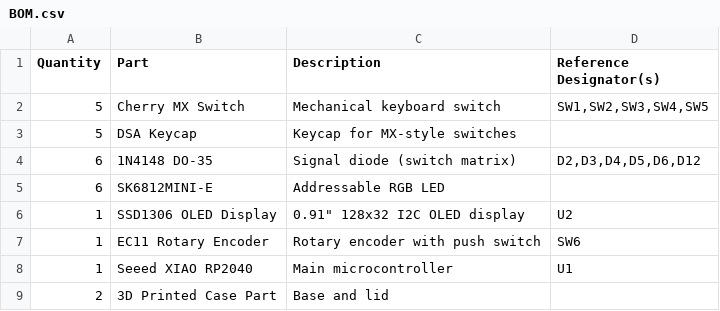
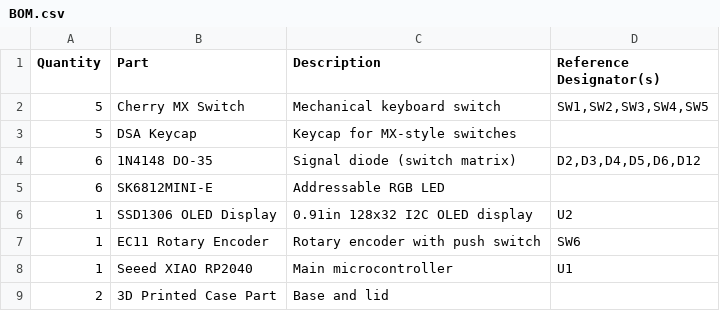
Before and after one commit to marloweb-dev/Hackpad, a CSV file: Production/BOM.csv, drawn as a sheet.

Commit message:
Updated BOM

```diff
--- a/Production/BOM.csv
+++ b/Production/BOM.csv
@@ -5,3 +5,3 @@ Quantity,Part,Description,Reference Designator(s)
 6,SK6812MINI-E,Addressable RGB LED,
-1,SSD1306 OLED Display,0.91" 128x32 I2C OLED display,U2
+1,SSD1306 OLED Display,0.91in 128x32 I2C OLED display,U2
 1,EC11 Rotary Encoder,Rotary encoder with push switch,SW6
```
